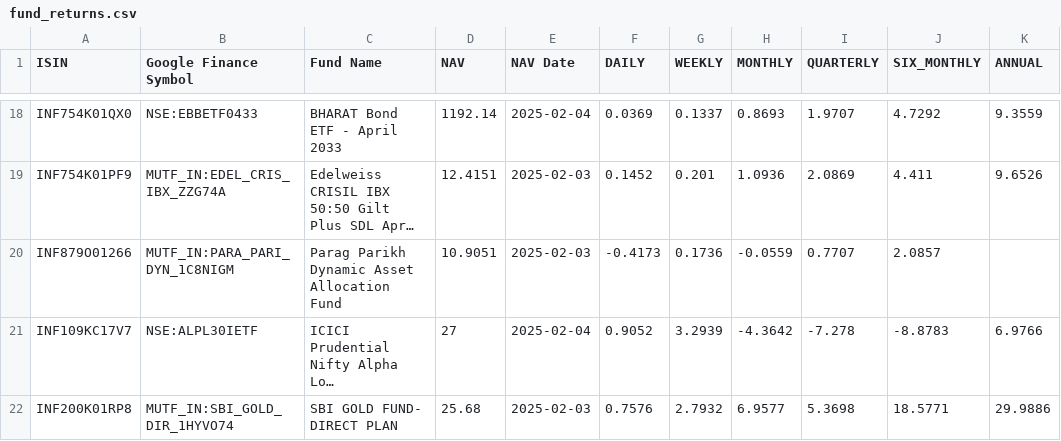
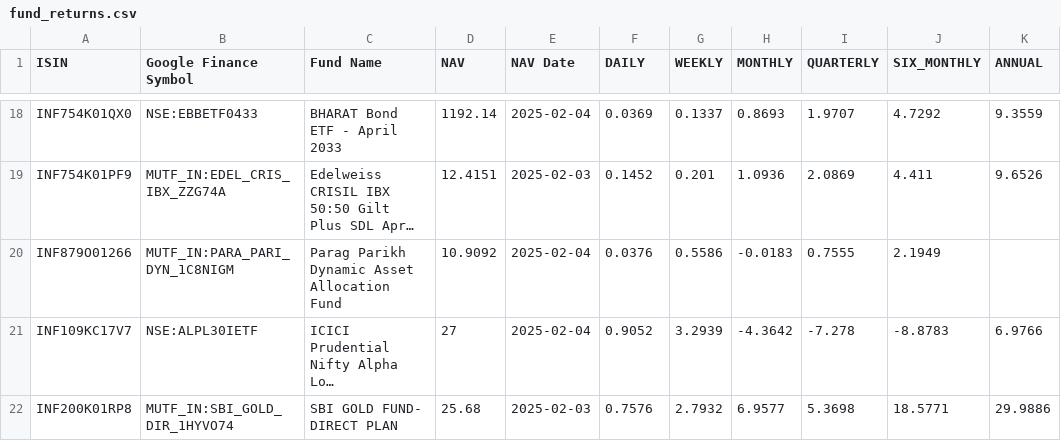
Before and after one commit to vkpandey82/mfpublicinfo, a CSV file: fund_returns.csv, drawn as a sheet; only a part is shown, gaps mark what is left out; long unchanged cells end in …; the diff names each change by its address in the sheet, - before the commit and + after, or states it on an @@ line.

Commit message:
02-04-2025 22 commit

```diff
--- a/fund_returns.csv
+++ b/fund_returns.csv
-D20 (NAV): 10.9051
+D20 (NAV): 10.9092
-E20 (NAV Date): 2025-02-03
+E20 (NAV Date): 2025-02-04
-F20 (DAILY): -0.4173
+F20 (DAILY): 0.0376
-G20 (WEEKLY): 0.1736
+G20 (WEEKLY): 0.5586
-H20 (MONTHLY): -0.0559
+H20 (MONTHLY): -0.0183
-I20 (QUARTERLY): 0.7707
+I20 (QUARTERLY): 0.7555
-J20 (SIX_MONTHLY): 2.0857
+J20 (SIX_MONTHLY): 2.1949
```
